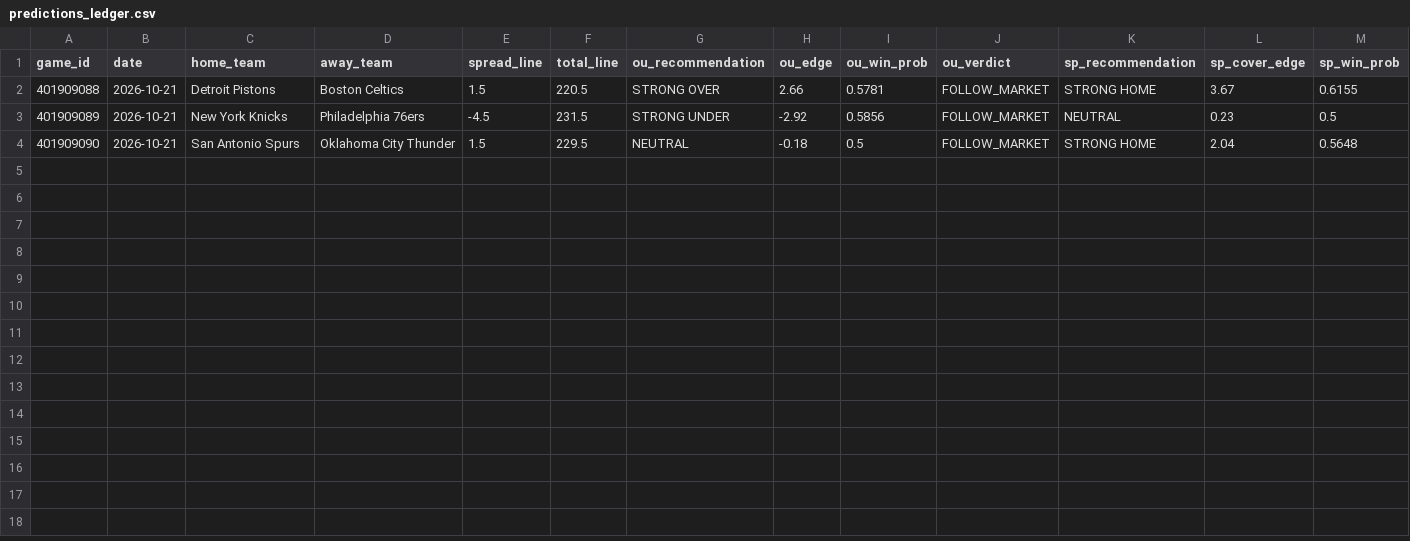
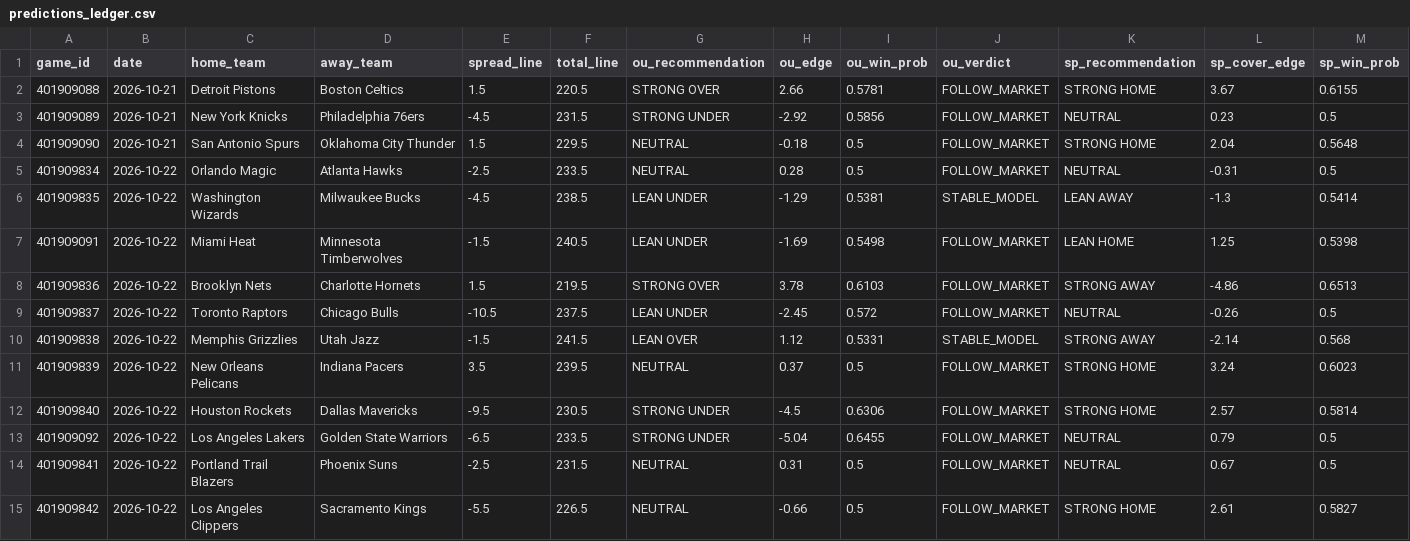
Before and after one commit to Thakky001/NBA, a CSV file: data/raw/predictions_ledger.csv, drawn as a sheet; only a part is shown; rows hold the shown columns only; the diff names each change by its address in the sheet, - before the commit and + after, or states it on an @@ line.

```diff
--- a/data/raw/predictions_ledger.csv
+++ b/data/raw/predictions_ledger.csv
+row 5: 401909834 | 2026-10-22 | Orlando Magic | Atlanta Hawks | -2.5 | 233.5 | NEUTRAL | 0.28 | 0.5 | FOLLOW_MARKET | NEUTRAL | -0.31 | 0.5
+row 6: 401909835 | 2026-10-22 | Washington Wizards | Milwaukee Bucks | -4.5 | 238.5 | LEAN UNDER | -1.29 | 0.5381 | STABLE_MODEL | LEAN AWAY | -1.3 | 0.5414
+row 7: 401909091 | 2026-10-22 | Miami Heat | Minnesota Timberwolves | -1.5 | 240.5 | LEAN UNDER | -1.69 | 0.5498 | FOLLOW_MARKET | LEAN HOME | 1.25 | 0.5398
+row 8: 401909836 | 2026-10-22 | Brooklyn Nets | Charlotte Hornets | 1.5 | 219.5 | STRONG OVER | 3.78 | 0.6103 | FOLLOW_MARKET | STRONG AWAY | -4.86 | 0.6513
+row 9: 401909837 | 2026-10-22 | Toronto Raptors | Chicago Bulls | -10.5 | 237.5 | LEAN UNDER | -2.45 | 0.572 | FOLLOW_MARKET | NEUTRAL | -0.26 | 0.5
+row 10: 401909838 | 2026-10-22 | Memphis Grizzlies | Utah Jazz | -1.5 | 241.5 | LEAN OVER | 1.12 | 0.5331 | STABLE_MODEL | STRONG AWAY | -2.14 | 0.568
+row 11: 401909839 | 2026-10-22 | New Orleans Pelicans | Indiana Pacers | 3.5 | 239.5 | NEUTRAL | 0.37 | 0.5 | FOLLOW_MARKET | STRONG HOME | 3.24 | 0.6023
+row 12: 401909840 | 2026-10-22 | Houston Rockets | Dallas Mavericks | -9.5 | 230.5 | STRONG UNDER | -4.5 | 0.6306 | FOLLOW_MARKET | STRONG HOME | 2.57 | 0.5814
+row 13: 401909092 | 2026-10-22 | Los Angeles Lakers | Golden State Warriors | -6.5 | 233.5 | STRONG UNDER | -5.04 | 0.6455 | FOLLOW_MARKET | NEUTRAL | 0.79 | 0.5
+row 14: 401909841 | 2026-10-22 | Portland Trail Blazers | Phoenix Suns | -2.5 | 231.5 | NEUTRAL | 0.31 | 0.5 | FOLLOW_MARKET | NEUTRAL | 0.67 | 0.5
+row 15: 401909842 | 2026-10-22 | Los Angeles Clippers | Sacramento Kings | -5.5 | 226.5 | NEUTRAL | -0.66 | 0.5 | FOLLOW_MARKET | STRONG HOME | 2.61 | 0.5827
```
Also changed, not shown: data/raw/espn_injuries.csv, 1 other file.
